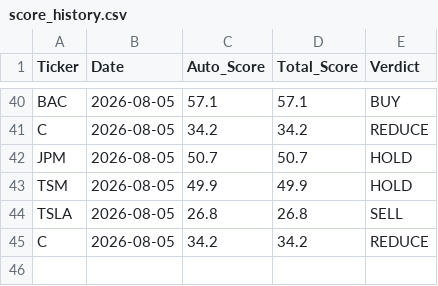
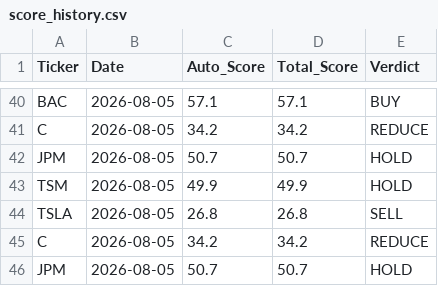
Before and after one commit to jaysang2908/Investment-Automation, a CSV file: score_history.csv, drawn as a sheet; only a part is shown, gaps mark what is left out.

Commit message:
history: JPM score snapshot

```diff
--- a/score_history.csv
+++ b/score_history.csv
@@ -45 +45,2 @@ TSLA,2026-08-05,26.8,26.8,SELL
 C,2026-08-05,34.2,34.2,REDUCE
+JPM,2026-08-05,50.7,50.7,HOLD
```
